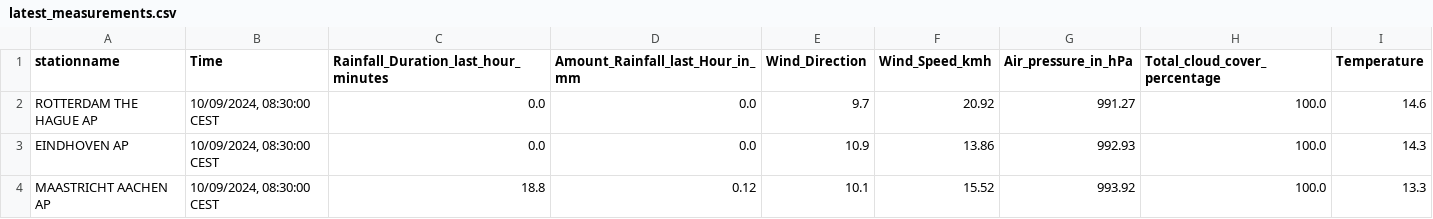
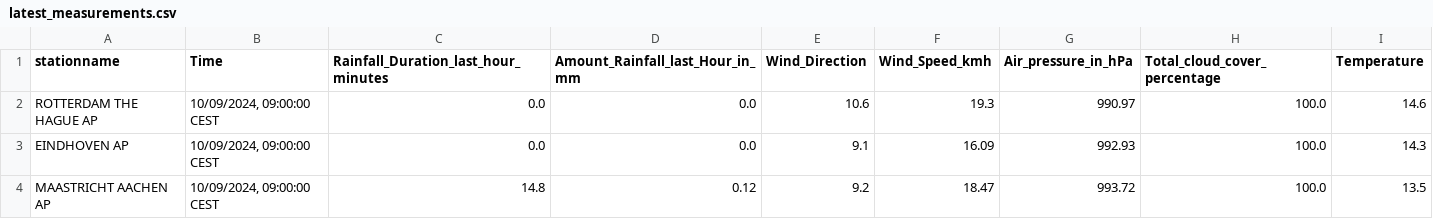
Before and after one commit to volkangumuskaya/rainfall_prediction_app, a CSV file: files/latest_measurements.csv, drawn as a sheet.

```diff
--- a/files/latest_measurements.csv
+++ b/files/latest_measurements.csv
@@ -1,4 +1,4 @@
 stationname,Time,Rainfall_Duration_last_hour_minutes,Amount_Rainfall_last_Hour_in_mm,Wind_Direction,Wind_Speed_kmh,Air_pressure_in_hPa,Total_cloud_cover_percentage,Temperature
-ROTTERDAM THE HAGUE AP,"10/09/2024, 08:30:00 CEST",0.0,0.0,9.7,20.92,991.27,100.0,14.6
-EINDHOVEN AP,"10/09/2024, 08:30:00 CEST",0.0,0.0,10.9,13.86,992.93,100.0,14.3
-MAASTRICHT AACHEN AP,"10/09/2024, 08:30:00 CEST",18.8,0.12,10.1,15.52,993.92,100.0,13.3
+ROTTERDAM THE HAGUE AP,"10/09/2024, 09:00:00 CEST",0.0,0.0,10.6,19.3,990.97,100.0,14.6
+EINDHOVEN AP,"10/09/2024, 09:00:00 CEST",0.0,0.0,9.1,16.09,992.93,100.0,14.3
+MAASTRICHT AACHEN AP,"10/09/2024, 09:00:00 CEST",14.8,0.12,9.2,18.47,993.72,100.0,13.5
```
